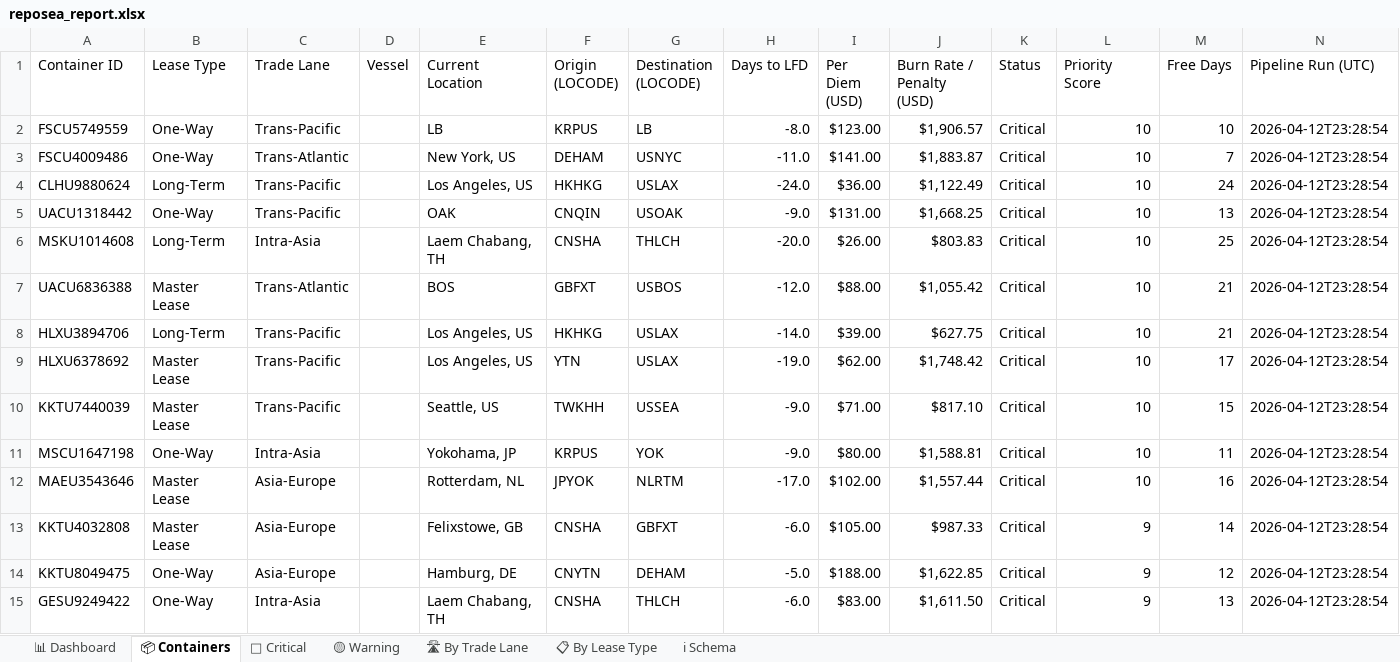
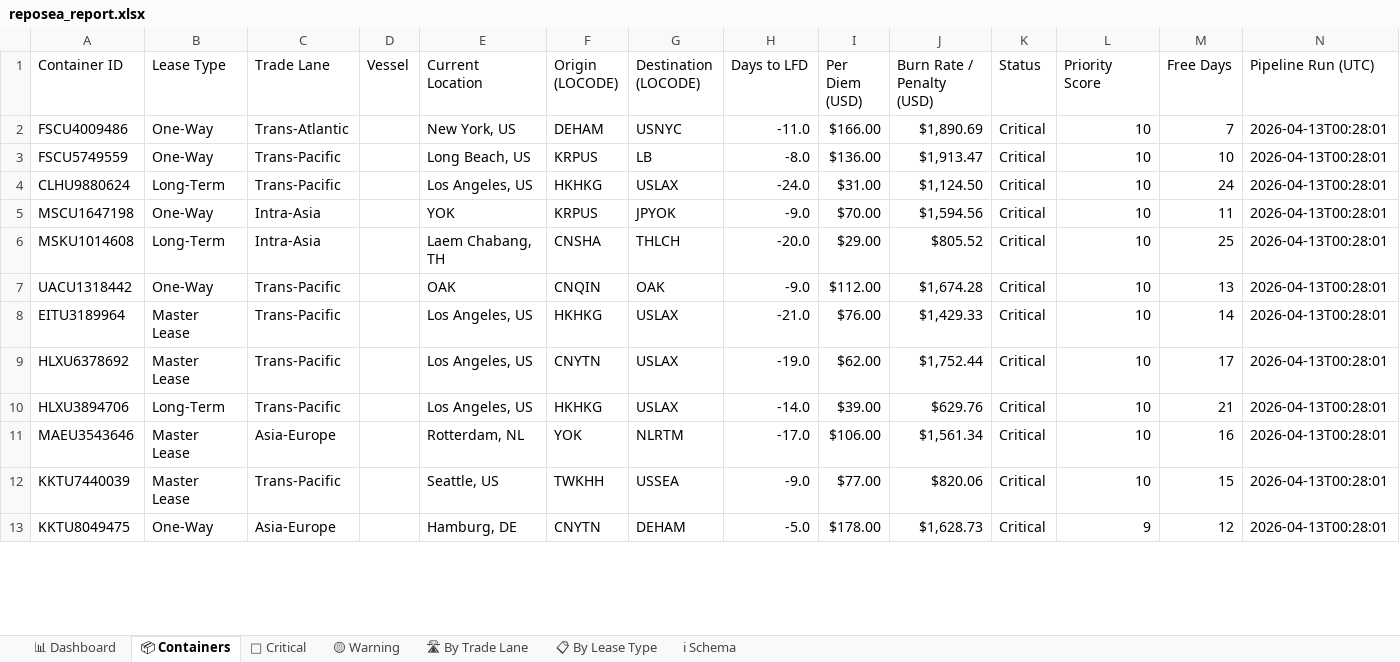
Before and after one commit to rahulmistry18/Reposea_container_optimizer, an Excel workbook: data/exports/reposea_report.xlsx, sheet 📦 Containers, drawn as a sheet; only a part is shown; values as stored, in another font and other column widths than the file's, no cell formats; table styles not drawn; removed rows and columns are numbered as before the commit, all else as after; the diff covers the shown part only; the diff names each change by its address in the sheet, - before the commit and + after, or states it on an @@ line.

Commit message:
chore(data): pipeline run 2026-04-12T16:28:02Z [skip ci]

```diff
--- a/data/exports/reposea_report.xlsx (sheet 📦 Containers)
+++ b/data/exports/reposea_report.xlsx (sheet 📦 Containers)
-row 2: FSCU5749559 | One-Way | Trans-Pacific |  | LB | KRPUS | LB | -8.0 | $123.00 | $1,906.57 | Critical | 10 | 10 | 2026-04-12T23:28:54
-I2 (Per Diem (USD)): $141.00
+I2 (Per Diem (USD)): $166.00
-J2 (Burn Rate / Penalty (USD)): $1,883.87
+J2 (Burn Rate / Penalty (USD)): $1,890.69
-N2 (Pipeline Run (UTC)): 2026-04-12T23:28:54
+N2 (Pipeline Run (UTC)): 2026-04-13T00:28:01
+row 3: FSCU5749559 | One-Way | Trans-Pacific |  | Long Beach, US | KRPUS | LB | -8.0 | $136.00 | $1,913.47 | Critical | 10 | 10 | 2026-04-13T00:28:01
-I4 (Per Diem (USD)): $36.00
+I4 (Per Diem (USD)): $31.00
-J4 (Burn Rate / Penalty (USD)): $1,122.49
+J4 (Burn Rate / Penalty (USD)): $1,124.50
-N4 (Pipeline Run (UTC)): 2026-04-12T23:28:54
+N4 (Pipeline Run (UTC)): 2026-04-13T00:28:01
-row 5: UACU1318442 | One-Way | Trans-Pacific |  | OAK | CNQIN | USOAK | -9.0 | $131.00 | $1,668.25 | Critical | 10 | 13 | 2026-04-12T23:28:54
+row 5: MSCU1647198 | One-Way | Intra-Asia |  | YOK | KRPUS | JPYOK | -9.0 | $70.00 | $1,594.56 | Critical | 10 | 11 | 2026-04-13T00:28:01
-I6 (Per Diem (USD)): $26.00
+I6 (Per Diem (USD)): $29.00
-J6 (Burn Rate / Penalty (USD)): $803.83
+J6 (Burn Rate / Penalty (USD)): $805.52
-N6 (Pipeline Run (UTC)): 2026-04-12T23:28:54
+N6 (Pipeline Run (UTC)): 2026-04-13T00:28:01
-row 7: UACU6836388 | Master Lease | Trans-Atlantic |  | BOS | GBFXT | USBOS | -12.0 | $88.00 | $1,055.42 | Critical | 10 | 21 | 2026-04-12T23:28:54
+row 7: UACU1318442 | One-Way | Trans-Pacific |  | OAK | CNQIN | OAK | -9.0 | $112.00 | $1,674.28 | Critical | 10 | 13 | 2026-04-13T00:28:01
+row 8: EITU3189964 | Master Lease | Trans-Pacific |  | Los Angeles, US | HKHKG | USLAX | -21.0 | $76.00 | $1,429.33 | Critical | 10 | 14 | 2026-04-13T00:28:01
+row 9: HLXU6378692 | Master Lease | Trans-Pacific |  | Los Angeles, US | CNYTN | USLAX | -19.0 | $62.00 | $1,752.44 | Critical | 10 | 17 | 2026-04-13T00:28:01
-J10 (Burn Rate / Penalty (USD)): $627.75
+J10 (Burn Rate / Penalty (USD)): $629.76
-N10 (Pipeline Run (UTC)): 2026-04-12T23:28:54
+N10 (Pipeline Run (UTC)): 2026-04-13T00:28:01
-row 9: HLXU6378692 | Master Lease | Trans-Pacific |  | Los Angeles, US | YTN | USLAX | -19.0 | $62.00 | $1,748.42 | Critical | 10 | 17 | 2026-04-12T23:28:54
+row 11: MAEU3543646 | Master Lease | Asia-Europe |  | Rotterdam, NL | YOK | NLRTM | -17.0 | $106.00 | $1,561.34 | Critical | 10 | 16 | 2026-04-13T00:28:01
-I12 (Per Diem (USD)): $71.00
+I12 (Per Diem (USD)): $77.00
-J12 (Burn Rate / Penalty (USD)): $817.10
+J12 (Burn Rate / Penalty (USD)): $820.06
-N12 (Pipeline Run (UTC)): 2026-04-12T23:28:54
+N12 (Pipeline Run (UTC)): 2026-04-13T00:28:01
-row 11: MSCU1647198 | One-Way | Intra-Asia |  | Yokohama, JP | KRPUS | YOK | -9.0 | $80.00 | $1,588.81 | Critical | 10 | 11 | 2026-04-12T23:28:54
-row 12: MAEU3543646 | Master Lease | Asia-Europe |  | Rotterdam, NL | JPYOK | NLRTM | -17.0 | $102.00 | $1,557.44 | Critical | 10 | 16 | 2026-04-12T23:28:54
-row 13: KKTU4032808 | Master Lease | Asia-Europe |  | Felixstowe, GB | CNSHA | GBFXT | -6.0 | $105.00 | $987.33 | Critical | 9 | 14 | 2026-04-12T23:28:54
-I13 (Per Diem (USD)): $188.00
+I13 (Per Diem (USD)): $178.00
-J13 (Burn Rate / Penalty (USD)): $1,622.85
+J13 (Burn Rate / Penalty (USD)): $1,628.73
-N13 (Pipeline Run (UTC)): 2026-04-12T23:28:54
+N13 (Pipeline Run (UTC)): 2026-04-13T00:28:01
-row 15: GESU9249422 | One-Way | Intra-Asia |  | Laem Chabang, TH | CNSHA | THLCH | -6.0 | $83.00 | $1,611.50 | Critical | 9 | 13 | 2026-04-12T23:28:54
```
Also changed, not shown: 7 added rows, 5 removed rows and 56 edited cells elsewhere in this sheet, sheet 🔴 Critical, sheet 🛣 By Trade Lane, sheet 📊 Dashboard, sheet 📋 By Lease Type, sheet 🟡 Warning, cell formats, 7 other files.
